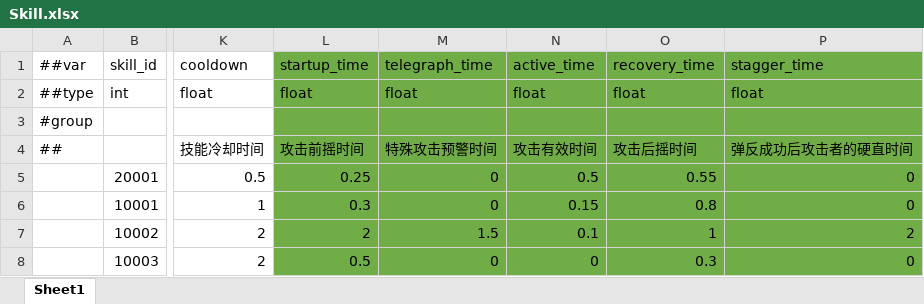
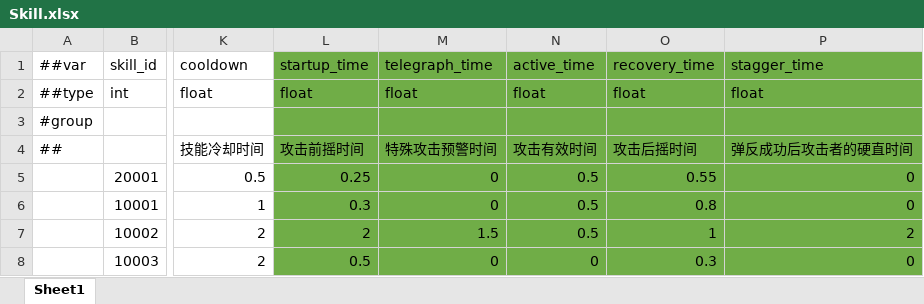
Before and after one commit to XztAAAAA/RPGGameProgram, an Excel workbook: RPGUnityProgram/LubanConfig/MiniTemplate/Data/Skill.xlsx, sheet Sheet1, drawn as a sheet; only a part is shown, gaps mark what is left out; values as stored, in another font and other column widths than the file's, no borders; the diff names each change by its address in the sheet, - before the commit and + after, or states it on an @@ line.

```diff
--- a/RPGUnityProgram/LubanConfig/MiniTemplate/Data/Skill.xlsx (sheet Sheet1)
+++ b/RPGUnityProgram/LubanConfig/MiniTemplate/Data/Skill.xlsx (sheet Sheet1)
-N6: 0.15
+N6: 0.5
-N7: 0.1
+N7: 0.5
```
Also changed, not shown: 5 other files.
